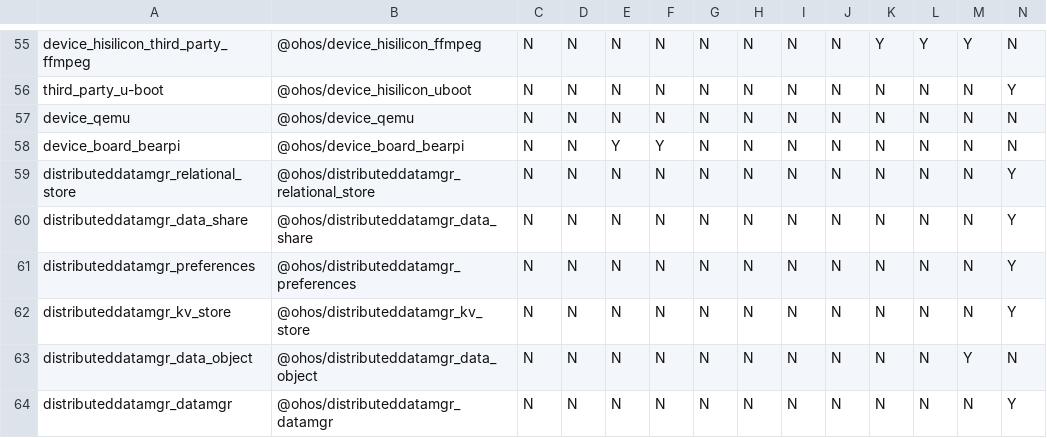
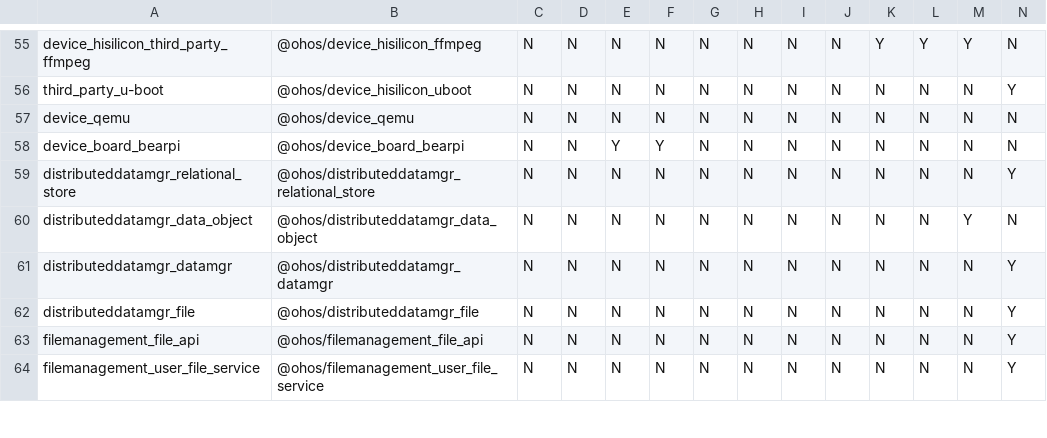
Before and after one commit to openharmony/manifest, a CSV file: matrix_product.csv, drawn as a sheet; only a part is shown, gaps mark what is left out; the shorter side is filled out with more unchanged rows; rows hold the shown columns only; the diff names each change by its address in the sheet, - before the commit and + after, or states it on an @@ line.

Commit message:
update matrix_product.csv. Signed-off-by: wuyongning <wuyongning@huawei.com>

```diff
--- a/matrix_product.csv
+++ b/matrix_product.csv
-row 60: distributeddatamgr_data_share | @ohos/distributeddatamgr_data_share | N | N | N | N | N | N | N | N | N | N | N | Y
-row 61: distributeddatamgr_preferences | @ohos/distributeddatamgr_preferences | N | N | N | N | N | N | N | N | N | N | N | Y
-row 62: distributeddatamgr_kv_store | @ohos/distributeddatamgr_kv_store | N | N | N | N | N | N | N | N | N | N | N | Y
```
